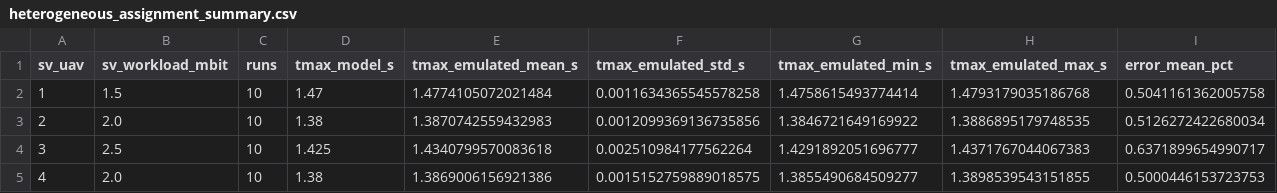
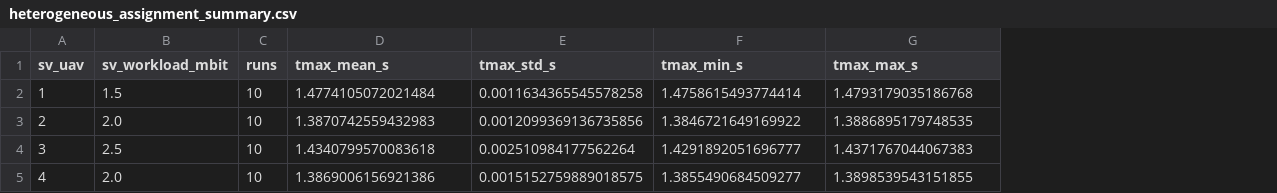
Before and after one commit to profwillian/ITSASO_UCC, a CSV file: paper_results/experiment2/heterogeneous_assignment_summary.csv, drawn as a sheet; removed rows and columns are numbered as before the commit, all else as after; the diff names each change by its address in the sheet, - before the commit and + after, or states it on an @@ line.

Commit message:
Add heterogeneous workload assignment experiment

```diff
--- a/paper_results/experiment2/heterogeneous_assignment_summary.csv
+++ b/paper_results/experiment2/heterogeneous_assignment_summary.csv
-column D (tmax_model_s), rows 2-5: 1.47 | 1.38 | 1.425 | 1.38
-column I (error_mean_pct), rows 2-5: 0.5041161362005758 | 0.5126272422680034 | 0.6371899654990717 | 0.5000446153723753
-D1: tmax_emulated_mean_s
+D1: tmax_mean_s
-E1: tmax_emulated_std_s
+E1: tmax_std_s
-F1: tmax_emulated_min_s
+F1: tmax_min_s
-G1: tmax_emulated_max_s
+G1: tmax_max_s
```
Also changed, not shown: 3 other files.
